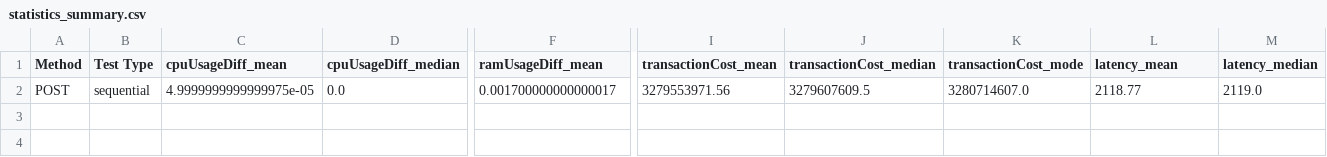
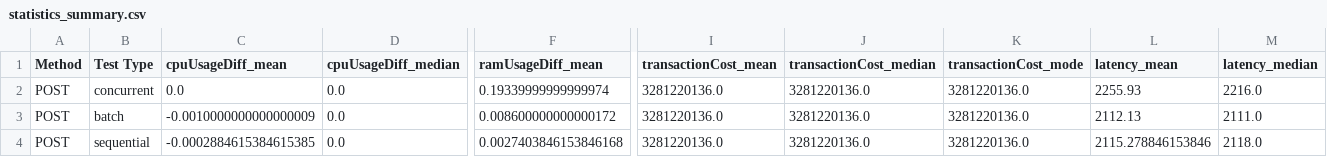
Before and after one commit to Proplayer143789/blockchain-smart-contracts, a CSV file: API/graphs/statistics_summary.csv, drawn as a sheet; only a part is shown, gaps mark what is left out; addresses are those after the commit; rows hold the shown columns only; the diff names each change by its address in the sheet, - before the commit and + after, or states it on an @@ line.

Commit message:
me genero los graficos de post, no de get

```diff
--- a/API/graphs/statistics_summary.csv
+++ b/API/graphs/statistics_summary.csv
+row 2: POST | concurrent | 0.0 | 0.0 | 0.19339999999999974 | 3281220136.0 | 3281220136.0 | 3281220136.0 | 2255.93 | 2216.0
+row 3: POST | batch | -0.0010000000000000009 | 0.0 | 0.008600000000000172 | 3281220136.0 | 3281220136.0 | 3281220136.0 | 2112.13 | 2111.0
-C4 (cpuUsageDiff_mean): 4.9999999999999975e-05
+C4 (cpuUsageDiff_mean): -0.0002884615384615385
-F4 (ramUsageDiff_mean): 0.001700000000000017
+F4 (ramUsageDiff_mean): 0.0027403846153846168
-I4 (transactionCost_mean): 3279553971.56
+I4 (transactionCost_mean): 3281220136.0
-J4 (transactionCost_median): 3279607609.5
+J4 (transactionCost_median): 3281220136.0
-K4 (transactionCost_mode): 3280714607.0
+K4 (transactionCost_mode): 3281220136.0
-L4 (latency_mean): 2118.77
+L4 (latency_mean): 2115.278846153846
-M4 (latency_median): 2119.0
+M4 (latency_median): 2118.0
```
Also changed, not shown: 8 other files.
